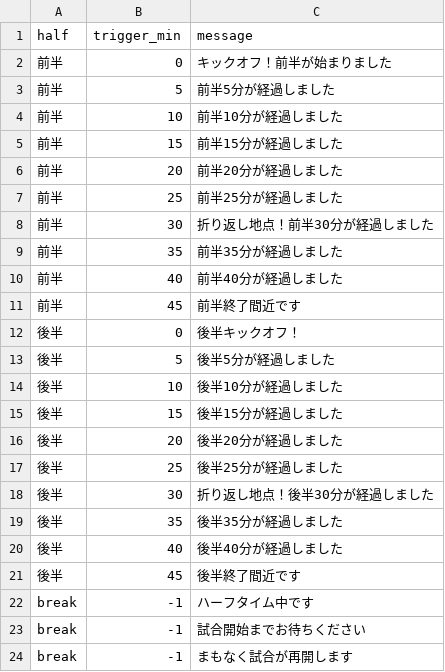
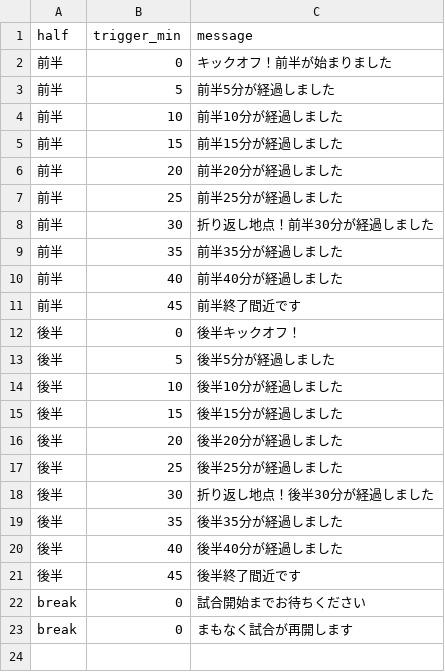
Before and after one commit to hiromichioono/obs-kunii-timer, a CSV file: ticker_messages.csv, drawn as a sheet.

```diff
--- a/ticker_messages.csv
+++ b/ticker_messages.csv
@@ -21,4 +21,3 @@ half,trigger_min,message
 後半,45,後半終了間近です
-break,-1,ハーフタイム中です
-break,-1,試合開始までお待ちください
-break,-1,まもなく試合が再開します
+break,0,試合開始までお待ちください
+break,0,まもなく試合が再開します
```
Also changed, not shown: 2 other files.
